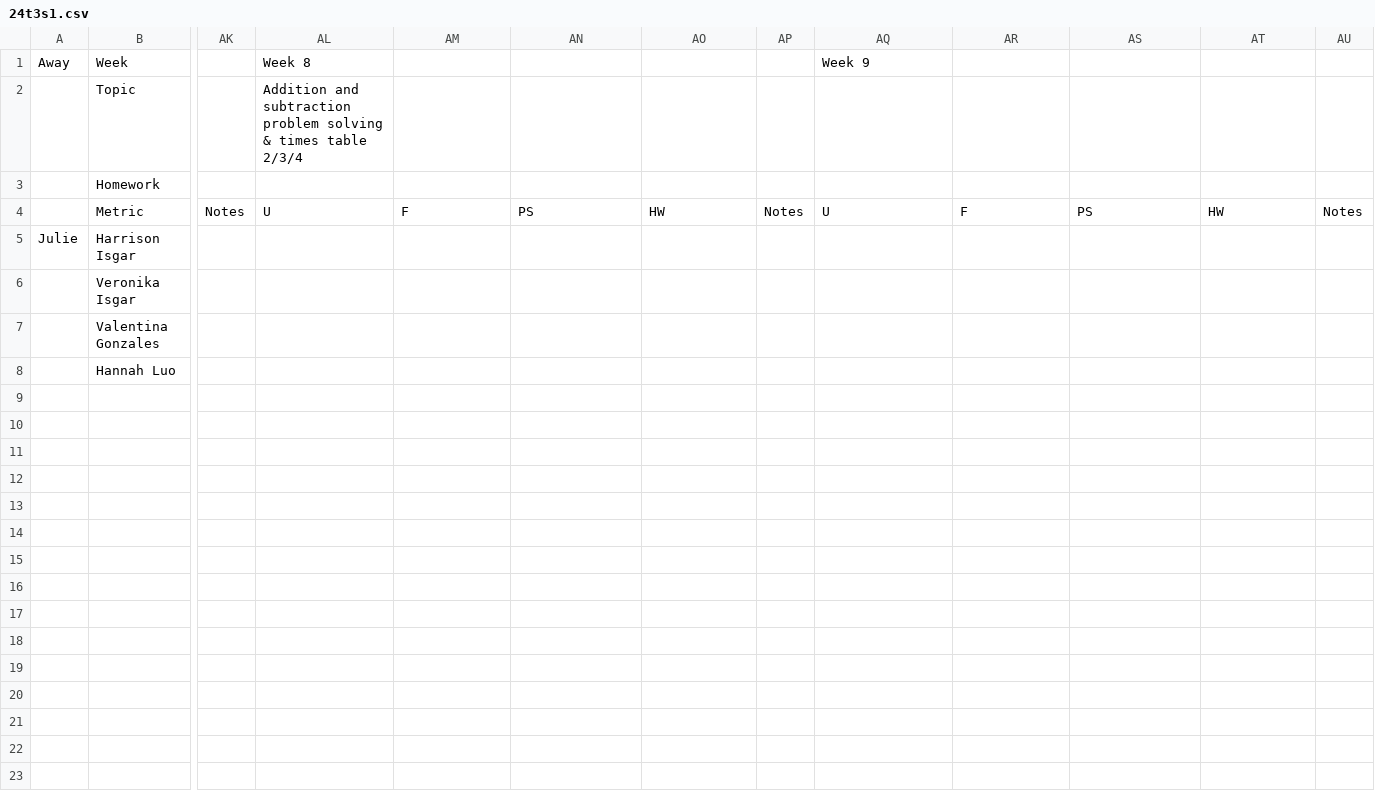
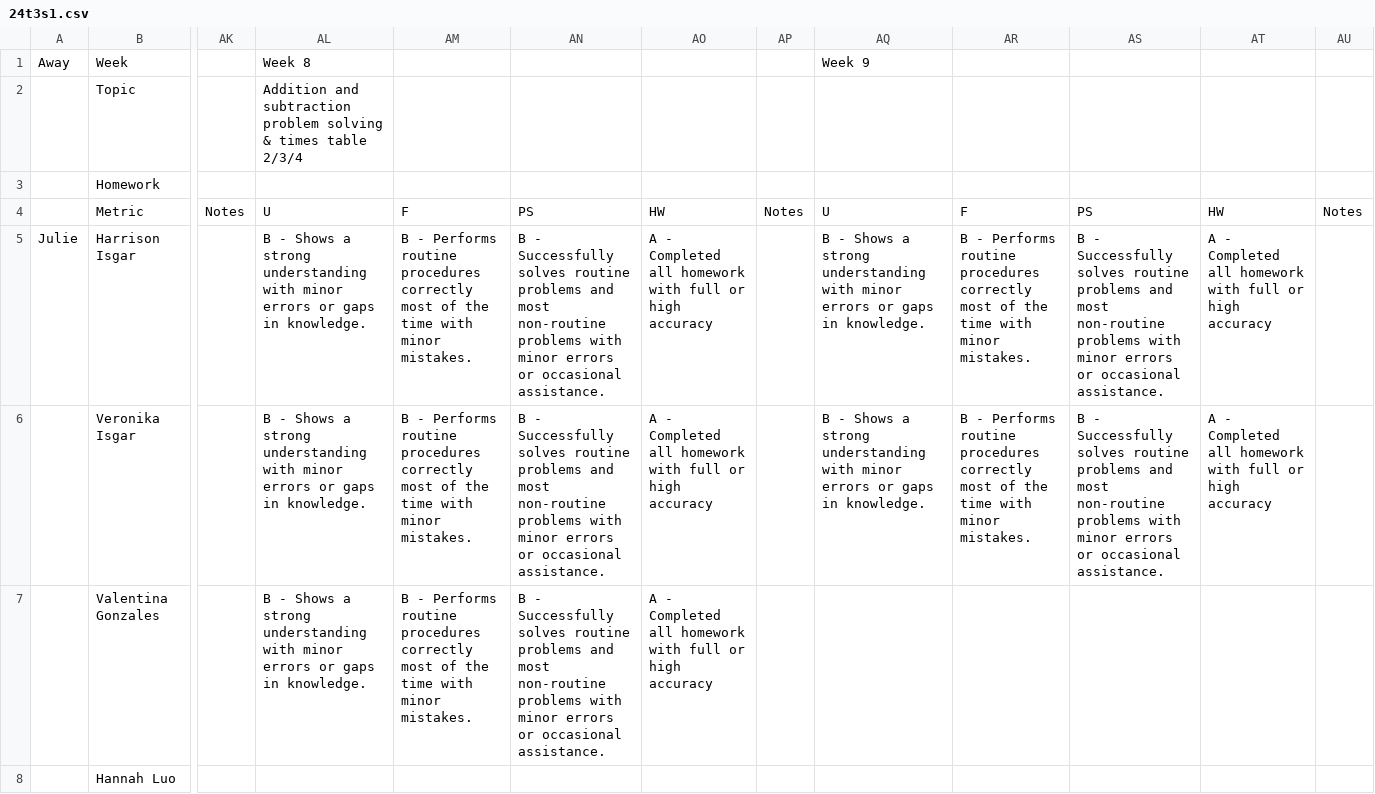
Before and after one commit to Zyphias/cmc-report-generation, a CSV file: src/csv_store/24t3s1.csv, drawn as a sheet; only a part is shown, gaps mark what is left out; the diff names each change by its address in the sheet, - before the commit and + after, or states it on an @@ line.

```diff
--- a/src/csv_store/24t3s1.csv
+++ b/src/csv_store/24t3s1.csv
-AL5:AL7: (empty)
+AL5:AL7: B - Shows a strong understanding with minor errors or gaps in knowledge.
-AM5:AM7: (empty)
+AM5:AM7: B - Performs routine procedures correctly most of the time with minor mistakes.
-AN5:AN7: (empty)
+AN5:AN7: B - Successfully solves routine problems and most non-routine problems with minor errors or occasional assistance.
-AO5:AO7: (empty)
+AO5:AO7: A - Completed all homework with full or high accuracy
-AQ5:AQ6: (empty)
+AQ5:AQ6: B - Shows a strong understanding with minor errors or gaps in knowledge.
-AR5:AR6: (empty)
+AR5:AR6: B - Performs routine procedures correctly most of the time with minor mistakes.
-AS5:AS6: (empty)
+AS5:AS6: B - Successfully solves routine problems and most non-routine problems with minor errors or occasional assistance.
-AT5:AT6: (empty)
+AT5:AT6: A - Completed all homework with full or high accuracy
```
Also changed, not shown: src/csv_store/24t3s2.csv, src/csv_store/24t3s3.csv, 7 other files.
